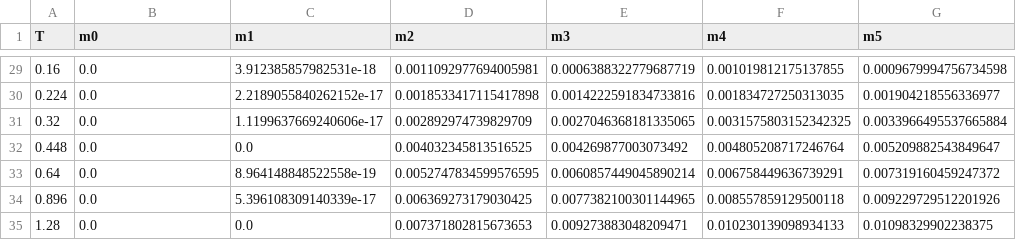
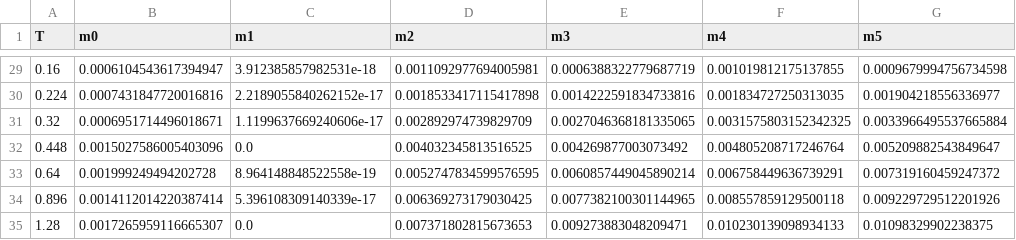
Before and after one commit to astrosander/electronic-kapitsa-waves, a CSV file: kryhin_levitov_2021/new_m/Eigenvals_bruteforce.csv, drawn as a sheet; only a part is shown, gaps mark what is left out; the diff covers the shown part only; the diff names each change by its address in the sheet, - before the commit and + after, or states it on an @@ line.

```diff
--- a/kryhin_levitov_2021/new_m/Eigenvals_bruteforce.csv
+++ b/kryhin_levitov_2021/new_m/Eigenvals_bruteforce.csv
-B29 (m0): 0.0
+B29 (m0): 0.0006104543617394947
-B30 (m0): 0.0
+B30 (m0): 0.0007431847720016816
-B31 (m0): 0.0
+B31 (m0): 0.0006951714496018671
-B32 (m0): 0.0
+B32 (m0): 0.0015027586005403096
-B33 (m0): 0.0
+B33 (m0): 0.001999249494202728
-B34 (m0): 0.0
+B34 (m0): 0.0014112014220387414
-B35 (m0): 0.0
+B35 (m0): 0.0017265959116665307
```
Also changed, not shown: 27 edited cells elsewhere in this file, 6 other files.
